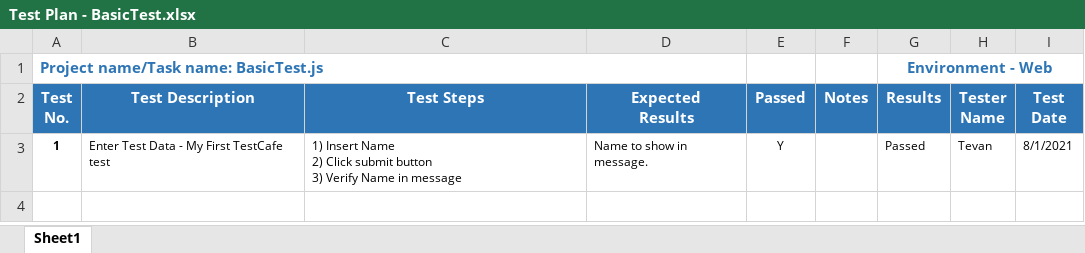
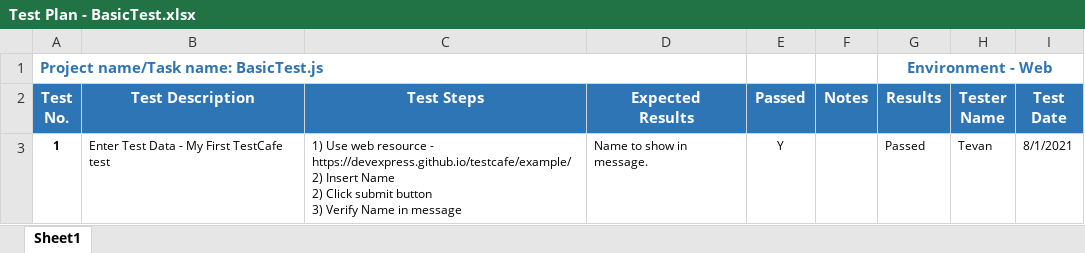
Before and after one commit to TevanPatrick/TestCafe-Project, an Excel workbook: Test Plan - BasicTest.xlsx, sheet Sheet1, drawn as a sheet; values as stored, in another font and other column widths than the file's, no borders; ↵ is a line break in a cell; the diff names each change by its address in the sheet, - before the commit and + after, or states it on an @@ line.

Commit message:
Add files via upload

```diff
--- a/Test Plan - BasicTest.xlsx (sheet Sheet1)
+++ b/Test Plan - BasicTest.xlsx (sheet Sheet1)
-C3 (Test Steps): 1) Insert Name…
+C3 (Test Steps): 1) Use web resource - https://devexpress.github.io/testcafe/example/ ↵ 2) Insert Name…
```
